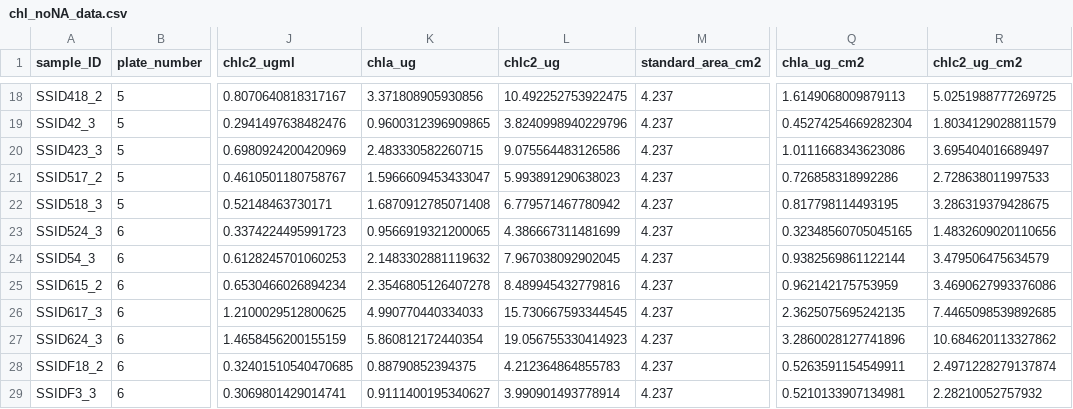
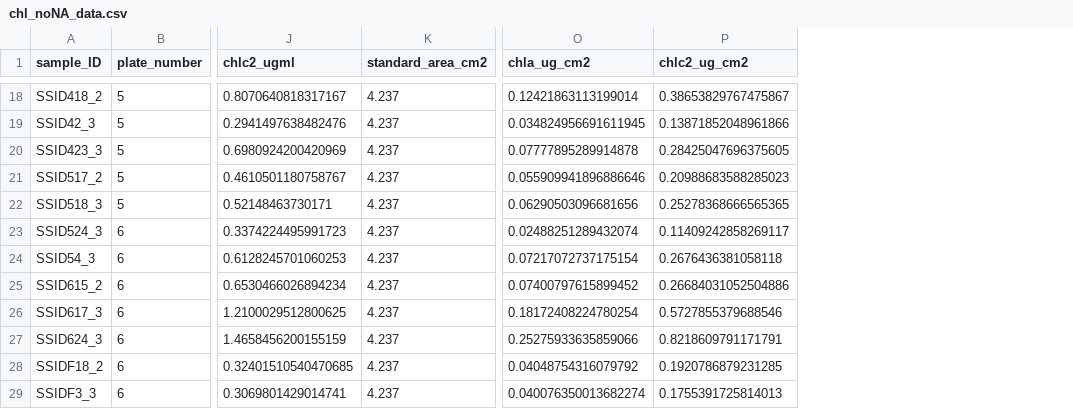
Before and after one commit to jbaumann3/Hundley_et_al_Belize_RT_5_year, a CSV file: Cleaned_data/chl_noNA_data.csv, drawn as a sheet; only a part is shown, gaps mark what is left out; removed rows and columns are numbered as before the commit, all else as after; the diff covers the shown part only; the diff names each change by its address in the sheet, - before the commit and + after, or states it on an @@ line.

```diff
--- a/Cleaned_data/chl_noNA_data.csv
+++ b/Cleaned_data/chl_noNA_data.csv
-column K (chla_ug), rows 18-29: 3.371808905930856 | 0.9600312396909865 | 2.483330582260715 | 1.5966609453433047 | 1.6870912785071408 | 0.9566919321200065 | 2.1483302881119632 | 2.3546805126407278 | 4.990770440334033 | 5.860812172440354 | 0.88790852394375 | 0.9111400195340627
-column L (chlc2_ug), rows 18-29: 10.492252753922475 | 3.8240998940229796 | 9.075564483126586 | 5.993891290638023 | 6.779571467780942 | 4.386667311481699 | 7.967038092902045 | 8.489945432779816 | 15.730667593344545 | 19.056755330414923 | 4.212364864855783 | 3.990901493778914
-O18 (chla_ug_cm2): 1.6149068009879113
+O18 (chla_ug_cm2): 0.12421863113199014
-P18 (chlc2_ug_cm2): 5.0251988777269725
+P18 (chlc2_ug_cm2): 0.38653829767475867
-O19 (chla_ug_cm2): 0.45274254669282304
+O19 (chla_ug_cm2): 0.034824956691611945
-P19 (chlc2_ug_cm2): 1.8034129028811579
+P19 (chlc2_ug_cm2): 0.13871852048961866
-O20 (chla_ug_cm2): 1.0111668343623086
+O20 (chla_ug_cm2): 0.07777895289914878
-P20 (chlc2_ug_cm2): 3.695404016689497
+P20 (chlc2_ug_cm2): 0.28425047696375605
-O21 (chla_ug_cm2): 0.726858318992286
+O21 (chla_ug_cm2): 0.055909941896886646
-P21 (chlc2_ug_cm2): 2.728638011997533
+P21 (chlc2_ug_cm2): 0.20988683588285023
-O22 (chla_ug_cm2): 0.817798114493195
+O22 (chla_ug_cm2): 0.06290503096681656
-P22 (chlc2_ug_cm2): 3.286319379428675
+P22 (chlc2_ug_cm2): 0.25278368666565365
-O23 (chla_ug_cm2): 0.32348560705045165
+O23 (chla_ug_cm2): 0.02488251289432074
-P23 (chlc2_ug_cm2): 1.4832609020110656
+P23 (chlc2_ug_cm2): 0.11409242858269117
-O24 (chla_ug_cm2): 0.9382569861122144
+O24 (chla_ug_cm2): 0.07217072737175154
-P24 (chlc2_ug_cm2): 3.479506475634579
+P24 (chlc2_ug_cm2): 0.2676436381058118
-O25 (chla_ug_cm2): 0.962142175753959
+O25 (chla_ug_cm2): 0.07400797615899452
-P25 (chlc2_ug_cm2): 3.4690627993376086
+P25 (chlc2_ug_cm2): 0.26684031052504886
-O26 (chla_ug_cm2): 2.3625075695242135
+O26 (chla_ug_cm2): 0.18172408224780254
-P26 (chlc2_ug_cm2): 7.4465098539892685
+P26 (chlc2_ug_cm2): 0.5727855379688546
-O27 (chla_ug_cm2): 3.2860028127741896
+O27 (chla_ug_cm2): 0.25275933635859066
-P27 (chlc2_ug_cm2): 10.684620113327862
+P27 (chlc2_ug_cm2): 0.8218609791171791
-O28 (chla_ug_cm2): 0.5263591154549911
+O28 (chla_ug_cm2): 0.04048754316079792
-P28 (chlc2_ug_cm2): 2.4971228279137874
+P28 (chlc2_ug_cm2): 0.1920786879231285
-O29 (chla_ug_cm2): 0.5210133907134981
+O29 (chla_ug_cm2): 0.040076350013682274
-P29 (chlc2_ug_cm2): 2.28210052757932
+P29 (chlc2_ug_cm2): 0.1755391725814013
```
Also changed, not shown: 30 edited cells elsewhere in this file, Cleaned_data/chl_data.csv, 6 other files.
